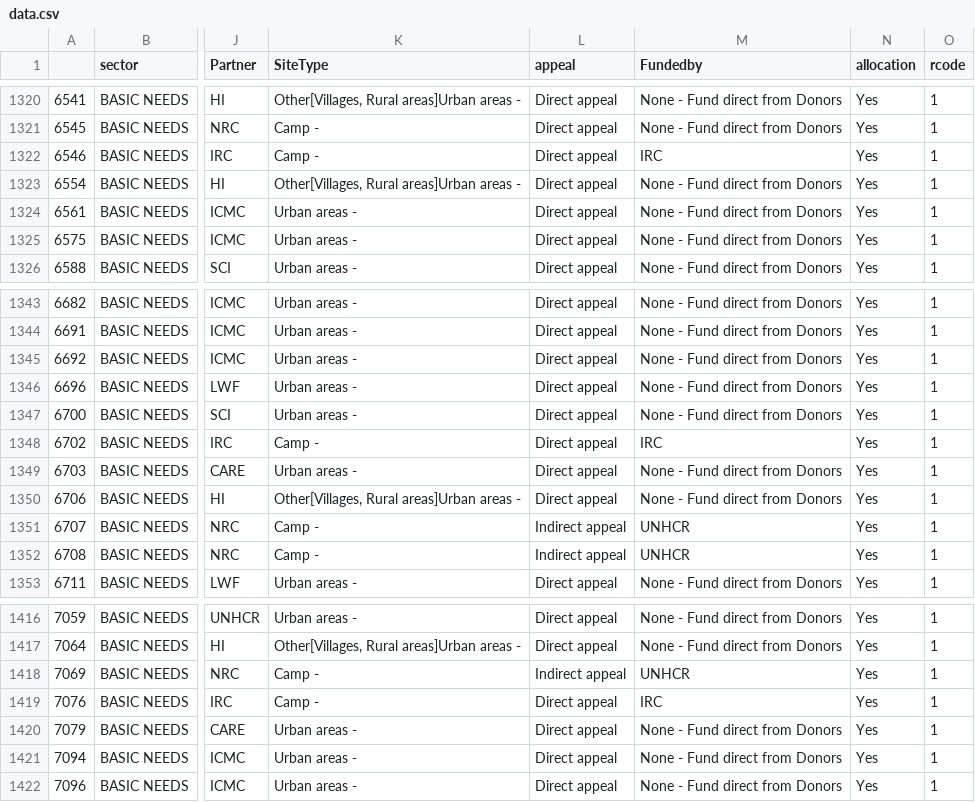
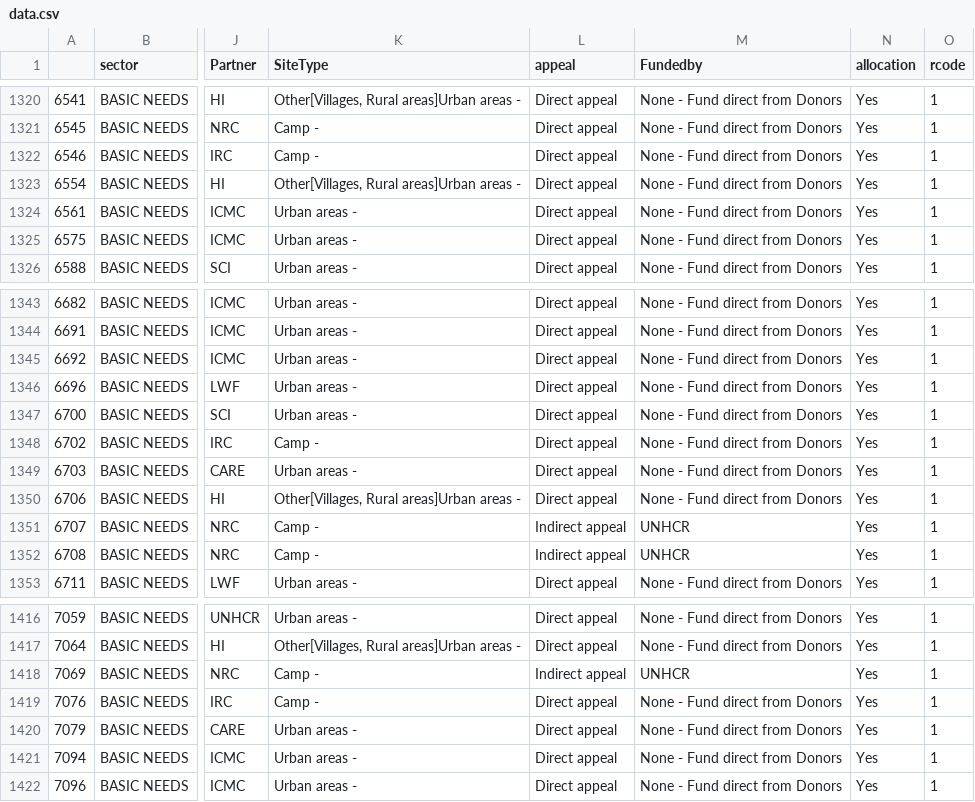
Before and after one commit to unhcr-jordan/sector, a CSV file: 2015/basicneeds/data.csv, drawn as a sheet; only a part is shown, gaps mark what is left out; the diff names each change by its address in the sheet, - before the commit and + after, or states it on an @@ line.

Commit message:
IRC removal

```diff
--- a/2015/basicneeds/data.csv
+++ b/2015/basicneeds/data.csv
-M1322 (Fundedby): IRC
+M1322 (Fundedby): None - Fund direct from Donors
-M1348 (Fundedby): IRC
+M1348 (Fundedby): None - Fund direct from Donors
-M1419 (Fundedby): IRC
+M1419 (Fundedby): None - Fund direct from Donors
```
